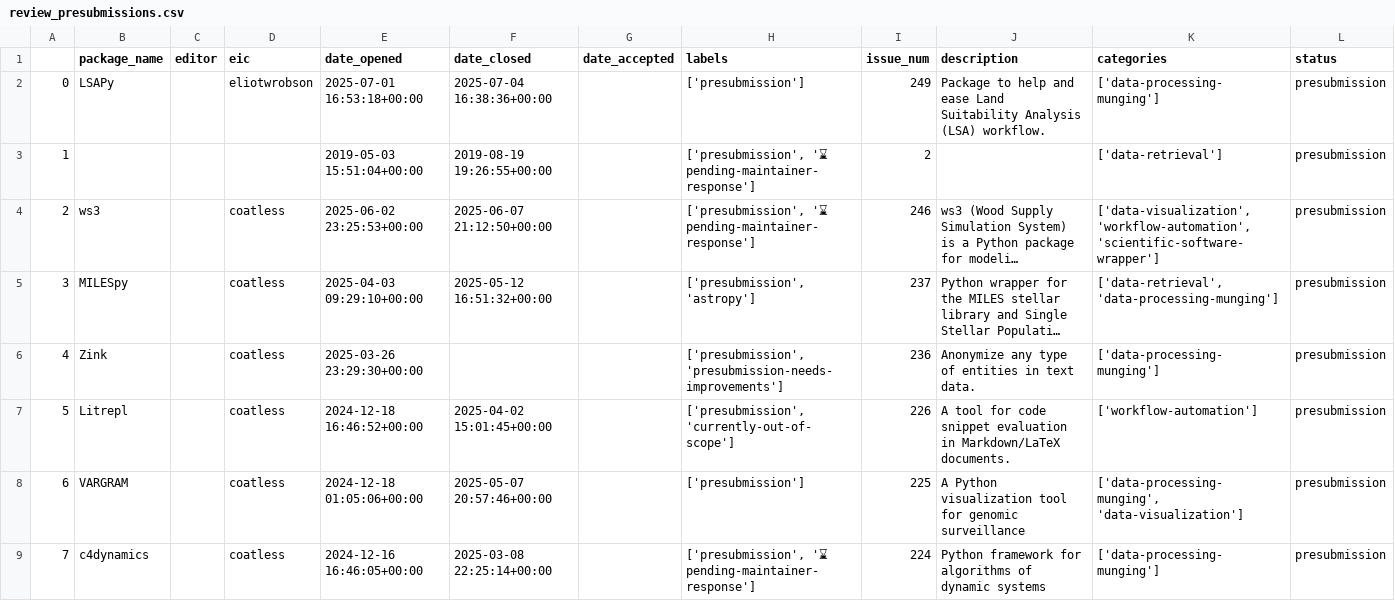
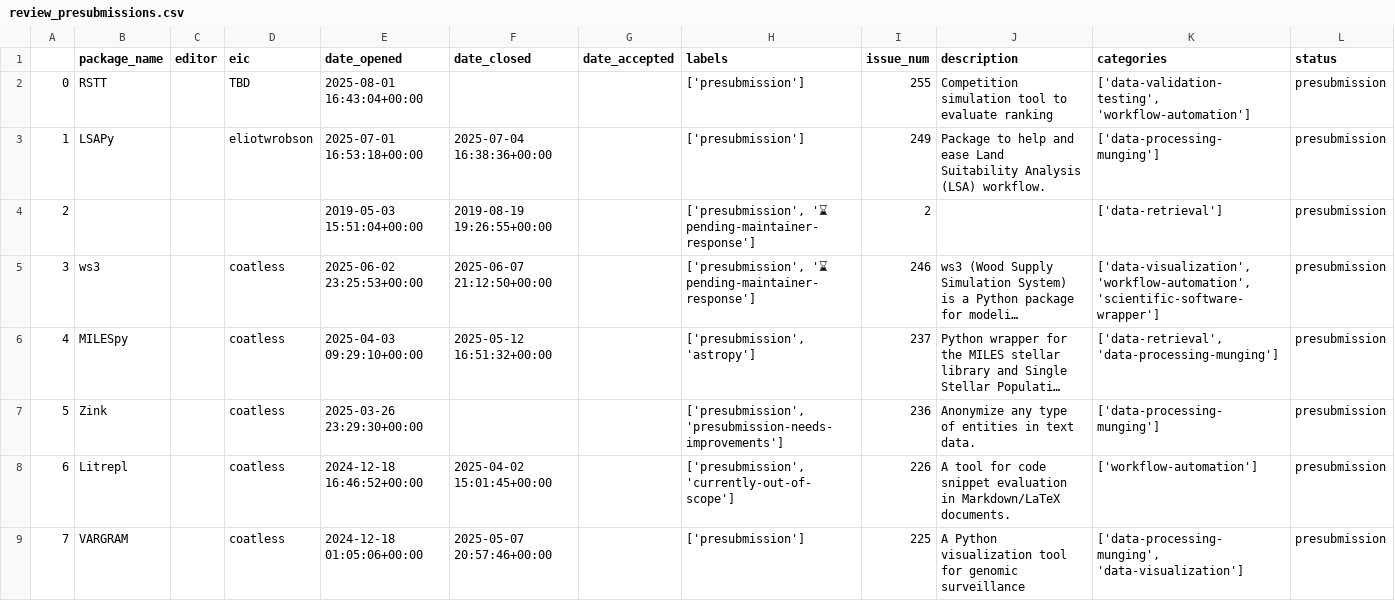
Before and after one commit to pyOpenSci/metrics, a CSV file: _data/review_presubmissions.csv, drawn as a sheet; only a part is shown; the shorter side is filled out with more unchanged rows; long unchanged cells end in …; addresses are those after the commit; rows hold the shown columns only; the diff names each change by its address in the sheet, - before the commit and + after, or states it on an @@ line.

```diff
--- a/_data/review_presubmissions.csv
+++ b/_data/review_presubmissions.csv
+row 2: 0 | RSTT |  | TBD | 2025-08-01 16:43:04+00:00 |  |  | ['presubmission'] | 255 | Competition simulation tool to evaluate ranking | ['data-validation-testing', 'workflow-automation'] | presubmission
@@ column A renumbered from row 3 down @@
```
Also changed, not shown: _data/2025_all_issues_prs.csv, _data/package_data.csv, 2 other files.
